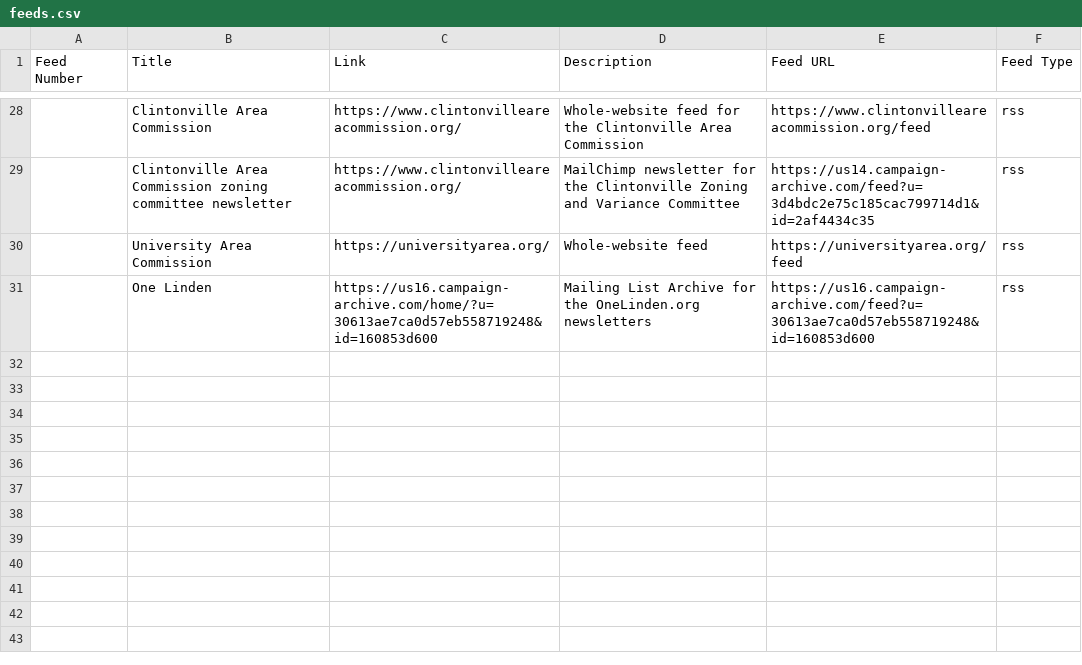
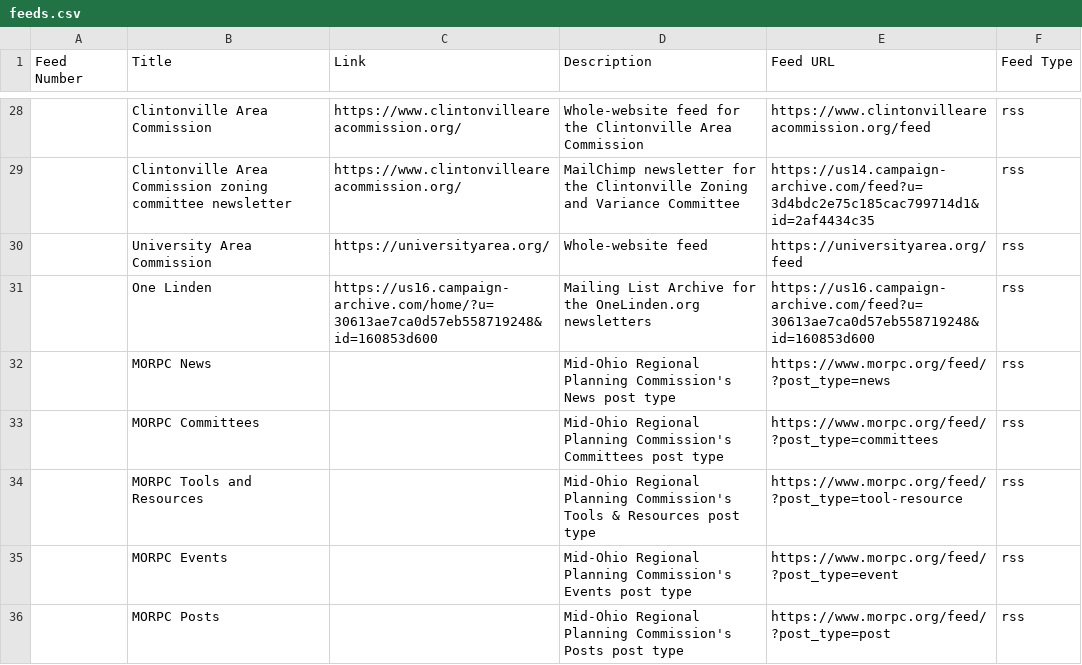
Before and after one commit to benlk/columbus-misc-rss, a CSV file: feeds.csv, drawn as a sheet; only a part is shown, gaps mark what is left out.

Commit message:
Add MORPC individual post type feeds

```diff
--- a/feeds.csv
+++ b/feeds.csv
@@ -31 +31,6 @@ Feed Number,Title,Link,Description,Feed URL,Feed Type
 ,One Linden,https://us16.campaign-archive.com/home/?u=30613ae7ca0d57eb558719248&id=160853d600,Mailing List Archive for the OneLinden.org newsletters,https://us16.campaign-archive.com/feed?u=30613ae7ca0d57eb558719248&id=160853d600,rss
+,"MORPC News","","Mid-Ohio Regional Planning Commission's News post type","https://www.morpc.org/feed/?post_type=news","rss"
+,"MORPC Committees","","Mid-Ohio Regional Planning Commission's Committees post type","https://www.morpc.org/feed/?post_type=committees","rss"
+,"MORPC Tools and Resources","","Mid-Ohio Regional Planning Commission's Tools & Resources post type","https://www.morpc.org/feed/?post_type=tool-resource","rss"
+,"MORPC Events","","Mid-Ohio Regional Planning Commission's Events post type","https://www.morpc.org/feed/?post_type=event","rss"
+,"MORPC Posts","","Mid-Ohio Regional Planning Commission's Posts post type","https://www.morpc.org/feed/?post_type=post","rss"
```
Also changed, not shown: 1 other file.
